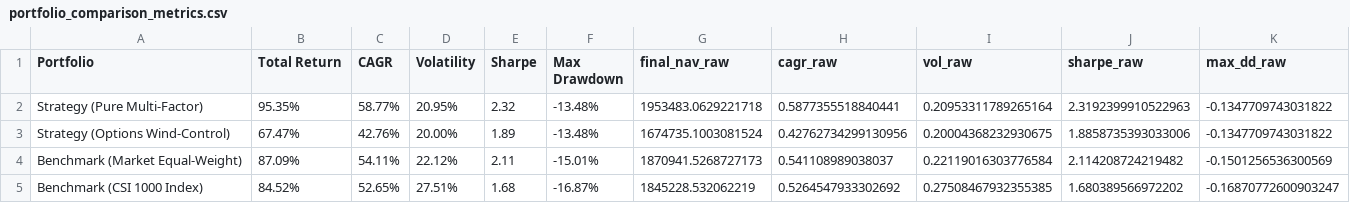
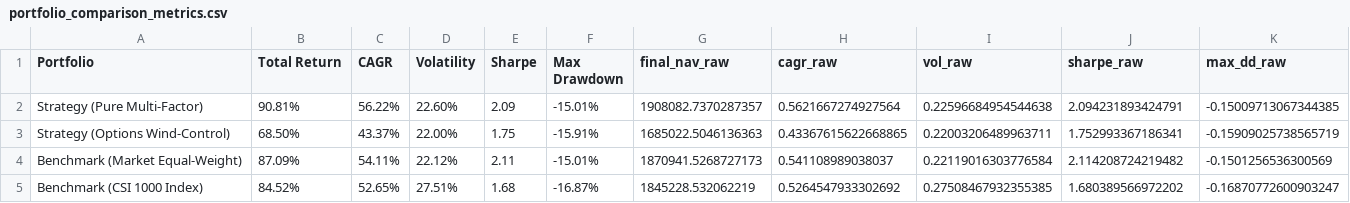
Before and after one commit to liuqi6776/quant-system, a CSV file: longterm-research/results/config_B/portfolio_comparison_metrics.csv, drawn as a sheet.

```diff
--- a/longterm-research/results/config_B/portfolio_comparison_metrics.csv
+++ b/longterm-research/results/config_B/portfolio_comparison_metrics.csv
@@ -1,4 +1,4 @@
 Portfolio,Total Return,CAGR,Volatility,Sharpe,Max Drawdown,final_nav_raw,cagr_raw,vol_raw,sharpe_raw,max_dd_raw
-Strategy (Pure Multi-Factor),95.35%,58.77%,20.95%,2.32,-13.48%,1953483.0629221718,0.5877355518840441,0.20953311789265164,2.3192399910522963,-0.1347709743031822
-Strategy (Options Wind-Control),67.47%,42.76%,20.00%,1.89,-13.48%,1674735.1003081524,0.42762734299130956,0.20004368232930675,1.8858735393033006,-0.1347709743031822
+Strategy (Pure Multi-Factor),90.81%,56.22%,22.60%,2.09,-15.01%,1908082.7370287357,0.5621667274927564,0.22596684954544638,2.094231893424791,-0.15009713067344385
+Strategy (Options Wind-Control),68.50%,43.37%,22.00%,1.75,-15.91%,1685022.5046136363,0.43367615622668865,0.22003206489963711,1.752993367186341,-0.15909025738565719
 Benchmark (Market Equal-Weight),87.09%,54.11%,22.12%,2.11,-15.01%,1870941.5268727173,0.541108989038037,0.22119016303776584,2.114208724219482,-0.1501256536300569
```
Also changed, not shown: longterm-research/results/config_A/portfolio_comparison_metrics.csv, longterm-research/results/config_A/portfolio_comparison_nav.csv, 7 other files.
